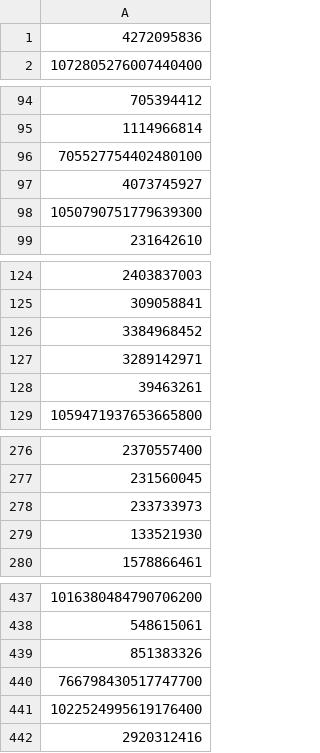
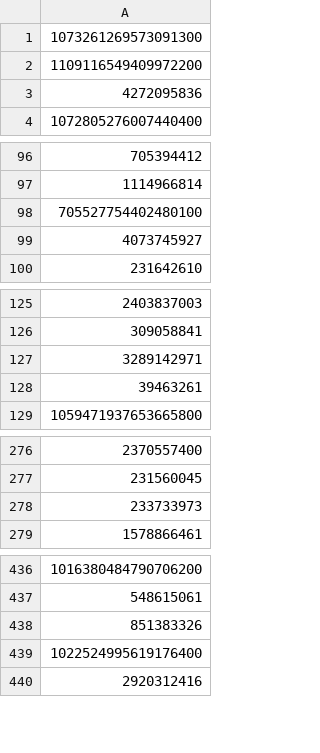
Before and after one commit to trollblocknet/trollblocknet.glitch.com, a CSV file: public/followers.csv, drawn as a sheet; only a part is shown, gaps mark what is left out; the diff covers the shown part only.

```diff
--- a/public/followers.csv
+++ b/public/followers.csv
@@ -1 +1,3 @@
+1073261269573091300
+1109116549409972200
 4272095836
@@ -97,3 +99,2 @@
 4073745927
-1050790751779639300
 231642610
@@ -125,3 +126,2 @@
 309058841
-3384968452
 3289142971
@@ -278,3 +278,2 @@
 233733973
-133521930
 1578866461
@@ -439,3 +438,2 @@
 851383326
-766798430517747700
 1022524995619176400
```
Also changed, not shown: 4 removed rows elsewhere in this file, 13 other files.
